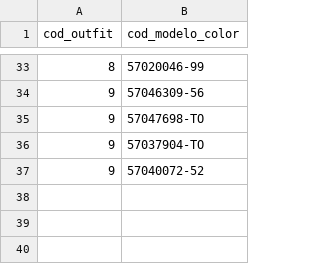
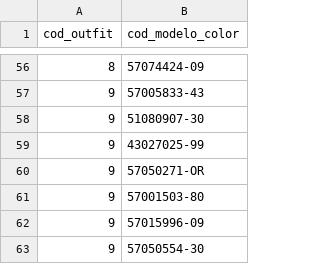
Before and after one commit to Vex62/Affinity_Mango_Wardrobe, a CSV file: datathon/dataset/custom_outfit_data.csv, drawn as a sheet; only a part is shown, gaps mark what is left out; the diff covers the shown part only.

```diff
--- a/datathon/dataset/custom_outfit_data.csv
+++ b/datathon/dataset/custom_outfit_data.csv
@@ -33,5 +56,8 @@ cod_outfit,cod_modelo_color
-8,57020046-99
-9,57046309-56
-9,57047698-TO
-9,57037904-TO
-9,57040072-52
+8,57074424-09
+9,57005833-43
+9,51080907-30
+9,43027025-99
+9,57050271-OR
+9,57001503-80
+9,57015996-09
+9,57050554-30
```
Also changed, not shown: 23 added rows and 31 edited cells elsewhere in this file, datathon/dataset/custom_joined_data.csv, 4 other files.
